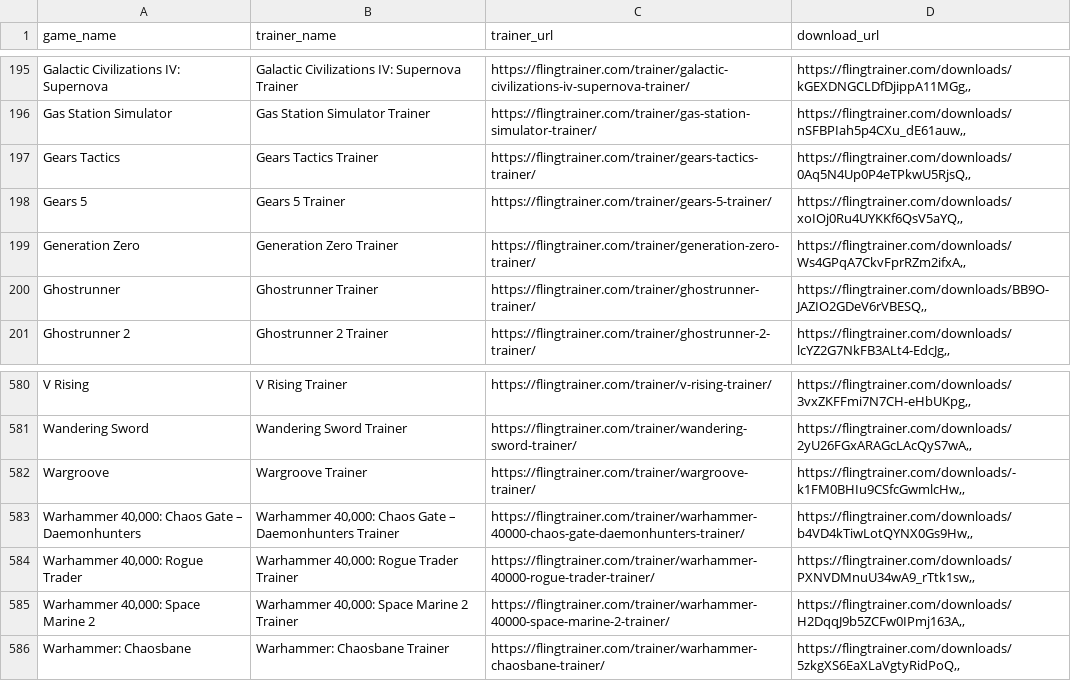
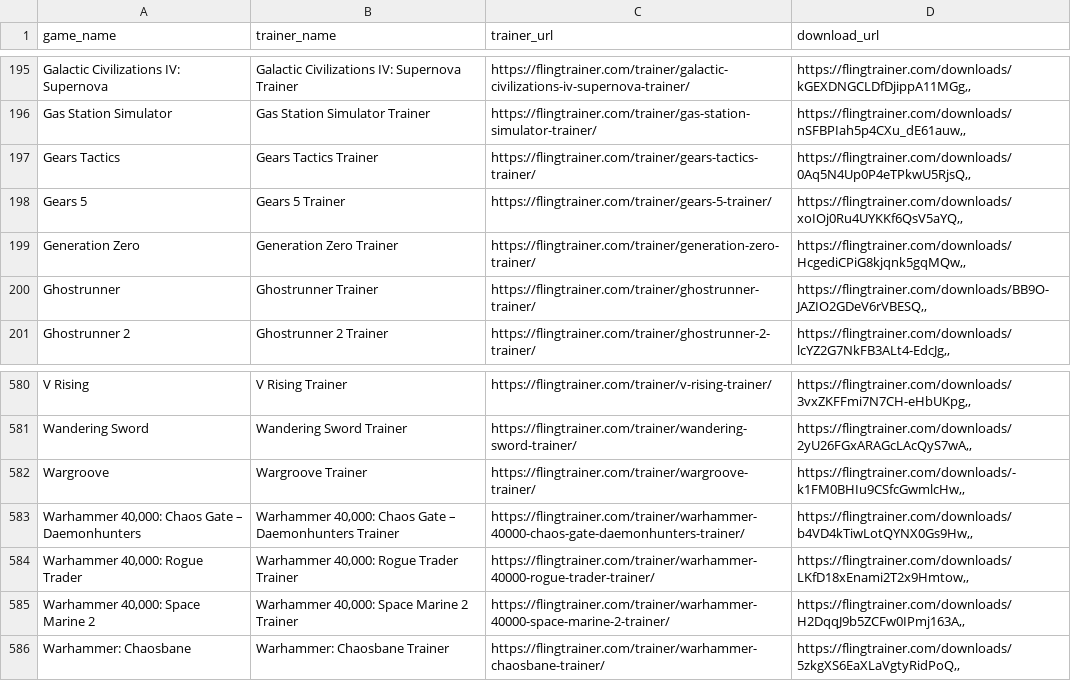
Before and after one commit to Karasukaigan/game-trainer-manager, a CSV file: app/resources/trainers_list.csv, drawn as a sheet; only a part is shown, gaps mark what is left out; the diff covers the shown part only.

```diff
--- a/app/resources/trainers_list.csv
+++ b/app/resources/trainers_list.csv
@@ -198,3 +198,3 @@ Gears Tactics,Gears Tactics Trainer,https://flingtrainer.com/trainer/gears-tacti
 Gears 5,Gears 5 Trainer,https://flingtrainer.com/trainer/gears-5-trainer/,"https://flingtrainer.com/downloads/xoIOj0Ru4UYKKf6QsV5aYQ,,"
-Generation Zero,Generation Zero Trainer,https://flingtrainer.com/trainer/generation-zero-trainer/,"https://flingtrainer.com/downloads/Ws4GPqA7CkvFprRZm2ifxA,,"
+Generation Zero,Generation Zero Trainer,https://flingtrainer.com/trainer/generation-zero-trainer/,"https://flingtrainer.com/downloads/HcgediCPiG8kjqnk5gqMQw,,"
 Ghostrunner,Ghostrunner Trainer,https://flingtrainer.com/trainer/ghostrunner-trainer/,"https://flingtrainer.com/downloads/BB9O-JAZIO2GDeV6rVBESQ,,"
@@ -583,3 +583,3 @@ Wargroove,Wargroove Trainer,https://flingtrainer.com/trainer/wargroove-trainer/,
 "Warhammer 40,000: Chaos Gate – Daemonhunters","Warhammer 40,000: Chaos Gate – Daemonhunters Trainer",https://flingtrainer.com/trainer/warhammer-40000-chaos-gate-daemonhunters-trainer/,"https://flingtrainer.com/downloads/b4VD4kTiwLotQYNX0Gs9Hw,,"
-"Warhammer 40,000: Rogue Trader","Warhammer 40,000: Rogue Trader Trainer",https://flingtrainer.com/trainer/warhammer-40000-rogue-trader-trainer/,"https://flingtrainer.com/downloads/PXNVDMnuU34wA9_rTtk1sw,,"
+"Warhammer 40,000: Rogue Trader","Warhammer 40,000: Rogue Trader Trainer",https://flingtrainer.com/trainer/warhammer-40000-rogue-trader-trainer/,"https://flingtrainer.com/downloads/LKfD18xEnami2T2x9Hmtow,,"
 "Warhammer 40,000: Space Marine 2","Warhammer 40,000: Space Marine 2 Trainer",https://flingtrainer.com/trainer/warhammer-40000-space-marine-2-trainer/,"https://flingtrainer.com/downloads/H2DqqJ9b5ZCFw0IPmj163A,,"
```
Also changed, not shown: 1 added row, 1 removed row and 6 edited cells elsewhere in this file.
